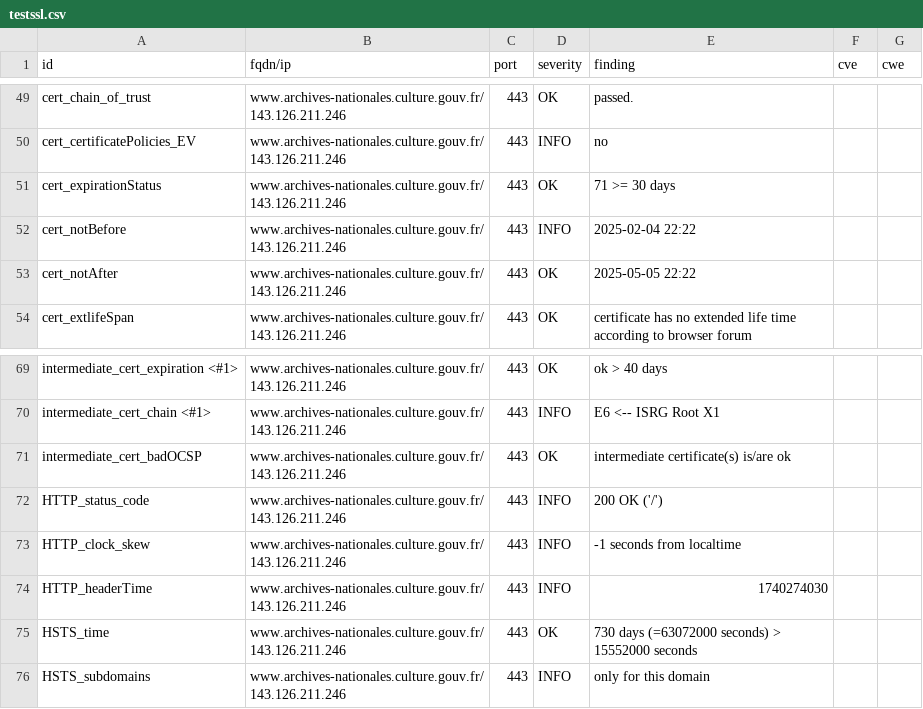
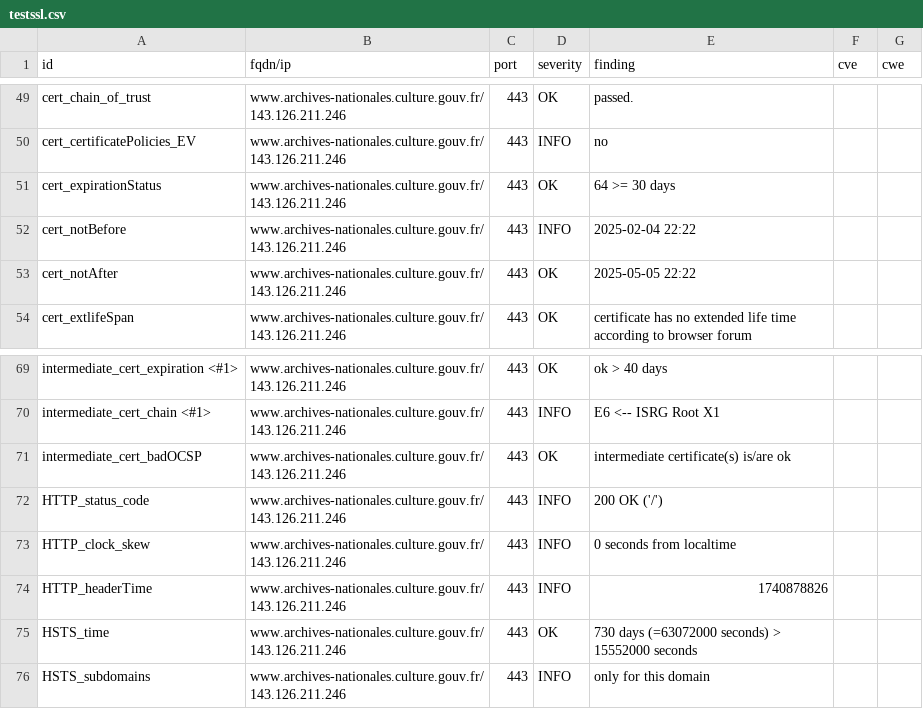
Before and after one commit to culturecommunication/dashlord, a CSV file: results/aHR0cHM6Ly93d3cuYXJjaGl2ZXMtbmF0aW9uYWxlcy5jdWx0dXJlLmdvdXYuZnIv/testssl.csv, drawn as a sheet; only a part is shown, gaps mark what is left out.

```diff
--- a/results/aHR0cHM6Ly93d3cuYXJjaGl2ZXMtbmF0aW9uYWxlcy5jdWx0dXJlLmdvdXYuZnIv/testssl.csv
+++ b/results/aHR0cHM6Ly93d3cuYXJjaGl2ZXMtbmF0aW9uYWxlcy5jdWx0dXJlLmdvdXYuZnIv/testssl.csv
@@ -50,3 +50,3 @@
 "cert_certificatePolicies_EV","www.archives-nationales.culture.gouv.fr/143.126.211.246","443","INFO","no","",""
-"cert_expirationStatus","www.archives-nationales.culture.gouv.fr/143.126.211.246","443","OK","71 >= 30 days","",""
+"cert_expirationStatus","www.archives-nationales.culture.gouv.fr/143.126.211.246","443","OK","64 >= 30 days","",""
 "cert_notBefore","www.archives-nationales.culture.gouv.fr/143.126.211.246","443","INFO","2025-02-04 22:22","",""
@@ -72,4 +72,4 @@
 "HTTP_status_code","www.archives-nationales.culture.gouv.fr/143.126.211.246","443","INFO","200 OK ('/')","",""
-"HTTP_clock_skew","www.archives-nationales.culture.gouv.fr/143.126.211.246","443","INFO","-1 seconds from localtime","",""
-"HTTP_headerTime","www.archives-nationales.culture.gouv.fr/143.126.211.246","443","INFO","1740274030","",""
+"HTTP_clock_skew","www.archives-nationales.culture.gouv.fr/143.126.211.246","443","INFO","0 seconds from localtime","",""
+"HTTP_headerTime","www.archives-nationales.culture.gouv.fr/143.126.211.246","443","INFO","1740878826","",""
 "HSTS_time","www.archives-nationales.culture.gouv.fr/143.126.211.246","443","OK","730 days (=63072000 seconds) > 15552000 seconds","",""
```
Also changed, not shown: 8 other files.
